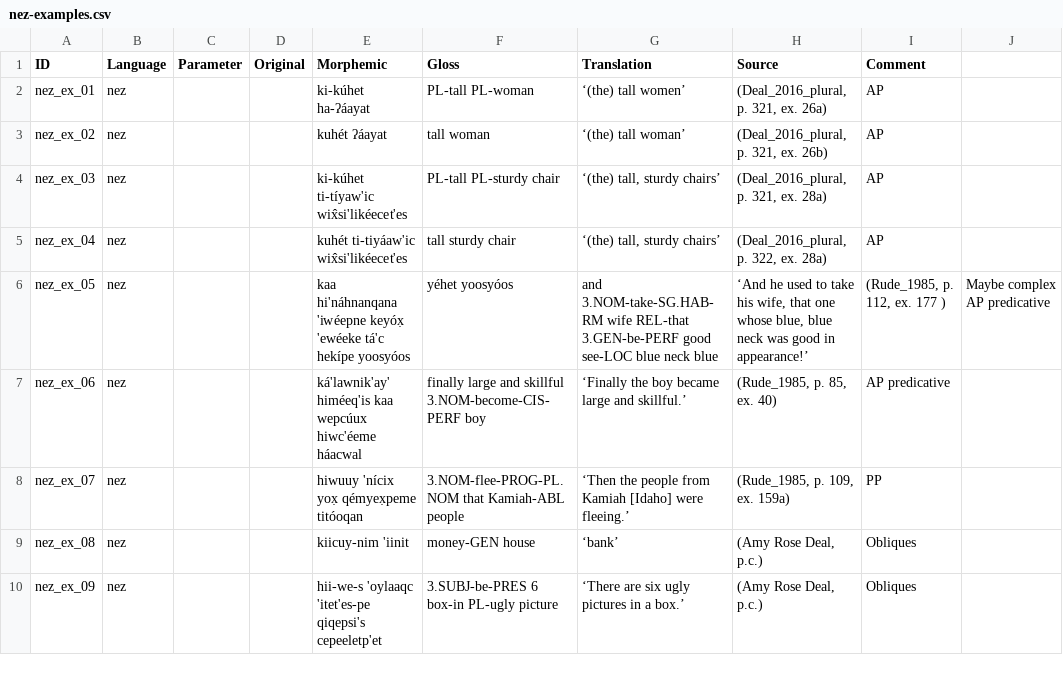
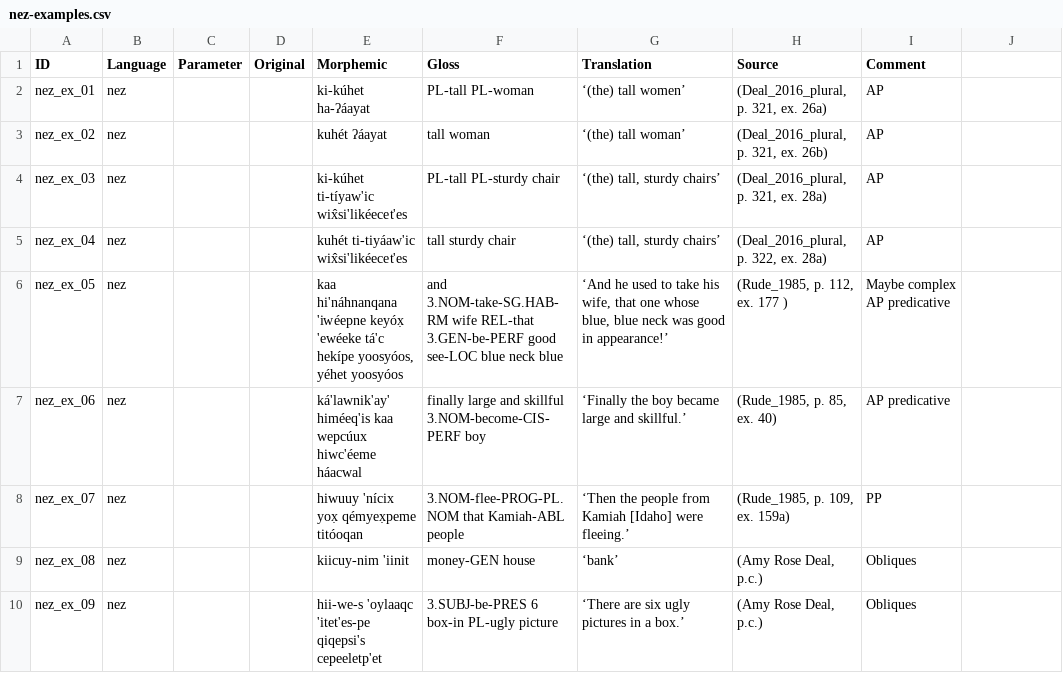
Before and after one commit to lxynk/nmdb-data, a CSV file: raw/nez-examples.csv, drawn as a sheet; only a part is shown.

Commit message:
Update nez-examples.csv

```diff
--- a/raw/nez-examples.csv
+++ b/raw/nez-examples.csv
@@ -5,3 +5,3 @@ nez_ex_03,nez,,,ki-kúhet ti-tíyaw'ic wix̂si'likéecet'es,PL-tall PL-sturdy ch
 nez_ex_04,nez,,,kuhét ti-tiyáaw'ic wix̂si'likéecet'es,tall sturdy chair,"‘(the) tall, sturdy chairs’","(Deal_2016_plural, p. 322, ex. 28a)",AP
-nez_ex_05,nez,,,kaa hi'náhnanqana 'iwéepne keyóx̣ 'ewéeke tá'c hekípe yoosyóos, yéhet yoosyóos,and 3.NOM-take-SG.HAB-RM wife REL-that 3.GEN-be-PERF good see-LOC blue neck blue,"‘And he used to take his wife, that one whose blue, blue neck was good in appearance!’","(Rude_1985, p. 112, ex. 177 )",Maybe complex AP predicative
+nez_ex_05,nez,,,"kaa hi'náhnanqana 'iwéepne keyóx̣ 'ewéeke tá'c hekípe yoosyóos, yéhet yoosyóos",and 3.NOM-take-SG.HAB-RM wife REL-that 3.GEN-be-PERF good see-LOC blue neck blue,"‘And he used to take his wife, that one whose blue, blue neck was good in appearance!’","(Rude_1985, p. 112, ex. 177 )",Maybe complex AP predicative
 nez_ex_06,nez,,,ká'lawnik'ay' himéeq'is kaa wepcúux hiwc'éeme háacwal,finally large and skillful 3.NOM-become-CIS-PERF boy,‘Finally the boy became large and skillful.’,"(Rude_1985, p. 85, ex. 40)",AP predicative
```
